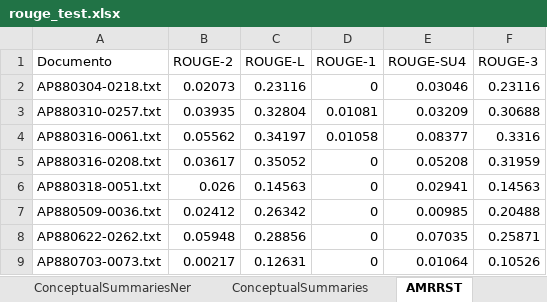
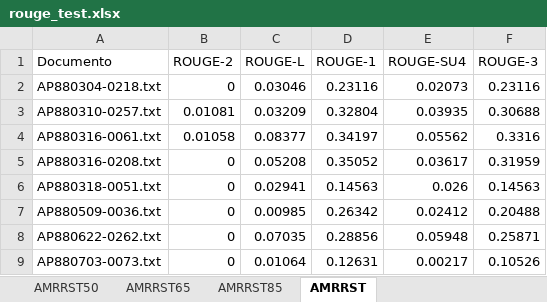
Before and after one commit to gcvalderrama/Jarvis, an Excel workbook: Lincoln/Rougue/rouge_test.xlsx, sheet AMRRST, drawn as a sheet; only a part is shown; values as stored, in another font and other column widths than the file's, no borders; the diff covers the shown part only; the diff names each change by its address in the sheet, - before the commit and + after, or states it on an @@ line.

```diff
--- a/Lincoln/Rougue/rouge_test.xlsx (sheet AMRRST)
+++ b/Lincoln/Rougue/rouge_test.xlsx (sheet AMRRST)
+sheet tab: AMRRST50
+sheet tab: AMRRST65
+sheet tab: AMRRST85
-B2 (ROUGE-2): 0.02073
+B2 (ROUGE-2): 0
-C2 (ROUGE-L): 0.23116
+C2 (ROUGE-L): 0.03046
-D2 (ROUGE-1): 0
+D2 (ROUGE-1): 0.23116
-E2 (ROUGE-SU4): 0.03046
+E2 (ROUGE-SU4): 0.02073
-B3 (ROUGE-2): 0.03935
+B3 (ROUGE-2): 0.01081
-C3 (ROUGE-L): 0.32804
+C3 (ROUGE-L): 0.03209
-D3 (ROUGE-1): 0.01081
+D3 (ROUGE-1): 0.32804
-E3 (ROUGE-SU4): 0.03209
+E3 (ROUGE-SU4): 0.03935
-B4 (ROUGE-2): 0.05562
+B4 (ROUGE-2): 0.01058
-C4 (ROUGE-L): 0.34197
+C4 (ROUGE-L): 0.08377
-D4 (ROUGE-1): 0.01058
+D4 (ROUGE-1): 0.34197
-E4 (ROUGE-SU4): 0.08377
+E4 (ROUGE-SU4): 0.05562
-B5 (ROUGE-2): 0.03617
+B5 (ROUGE-2): 0
-C5 (ROUGE-L): 0.35052
+C5 (ROUGE-L): 0.05208
-D5 (ROUGE-1): 0
+D5 (ROUGE-1): 0.35052
-E5 (ROUGE-SU4): 0.05208
+E5 (ROUGE-SU4): 0.03617
-B6 (ROUGE-2): 0.026
+B6 (ROUGE-2): 0
-C6 (ROUGE-L): 0.14563
+C6 (ROUGE-L): 0.02941
-D6 (ROUGE-1): 0
+D6 (ROUGE-1): 0.14563
-E6 (ROUGE-SU4): 0.02941
+E6 (ROUGE-SU4): 0.026
-B7 (ROUGE-2): 0.02412
+B7 (ROUGE-2): 0
-C7 (ROUGE-L): 0.26342
+C7 (ROUGE-L): 0.00985
-D7 (ROUGE-1): 0
+D7 (ROUGE-1): 0.26342
-E7 (ROUGE-SU4): 0.00985
+E7 (ROUGE-SU4): 0.02412
-B8 (ROUGE-2): 0.05948
+B8 (ROUGE-2): 0
-C8 (ROUGE-L): 0.28856
+C8 (ROUGE-L): 0.07035
-D8 (ROUGE-1): 0
+D8 (ROUGE-1): 0.28856
-E8 (ROUGE-SU4): 0.07035
+E8 (ROUGE-SU4): 0.05948
-B9 (ROUGE-2): 0.00217
+B9 (ROUGE-2): 0
-C9 (ROUGE-L): 0.12631
+C9 (ROUGE-L): 0.01064
-D9 (ROUGE-1): 0
+D9 (ROUGE-1): 0.12631
-E9 (ROUGE-SU4): 0.01064
+E9 (ROUGE-SU4): 0.00217
```
Also changed, not shown: 1 added row and 1058 edited cells elsewhere in this sheet, sheet RST Rouge, sheet ConceptualSummaries, sheet ConceptualSummariesNer, 1 other file.
